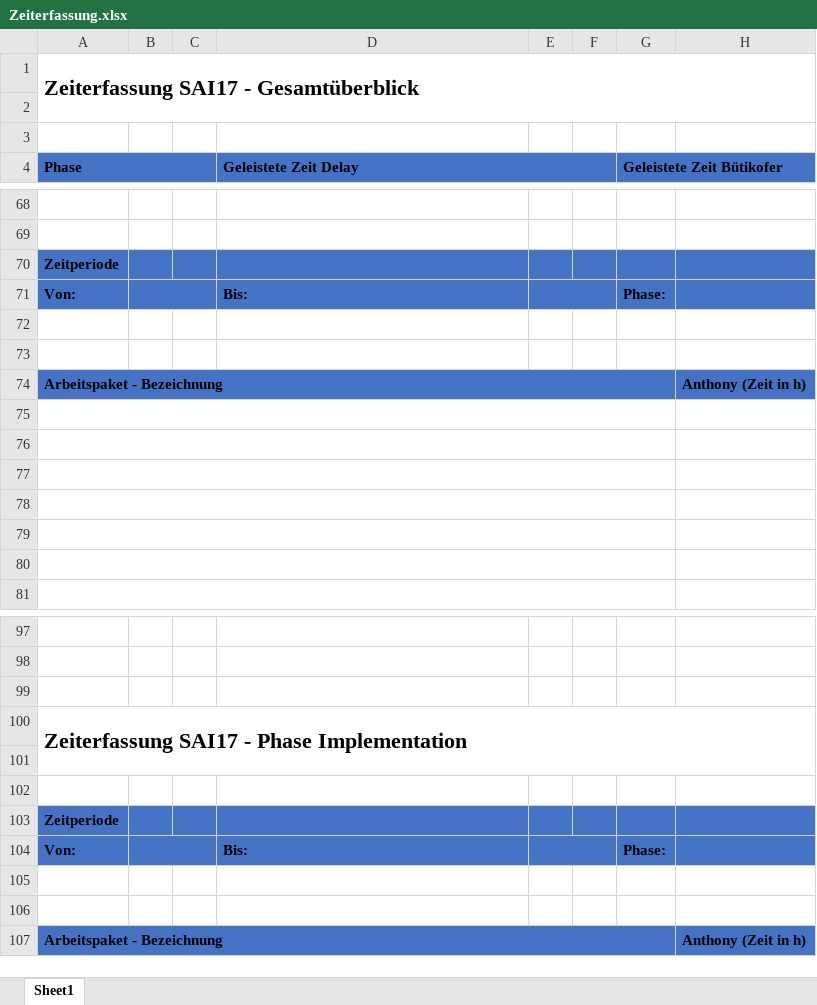
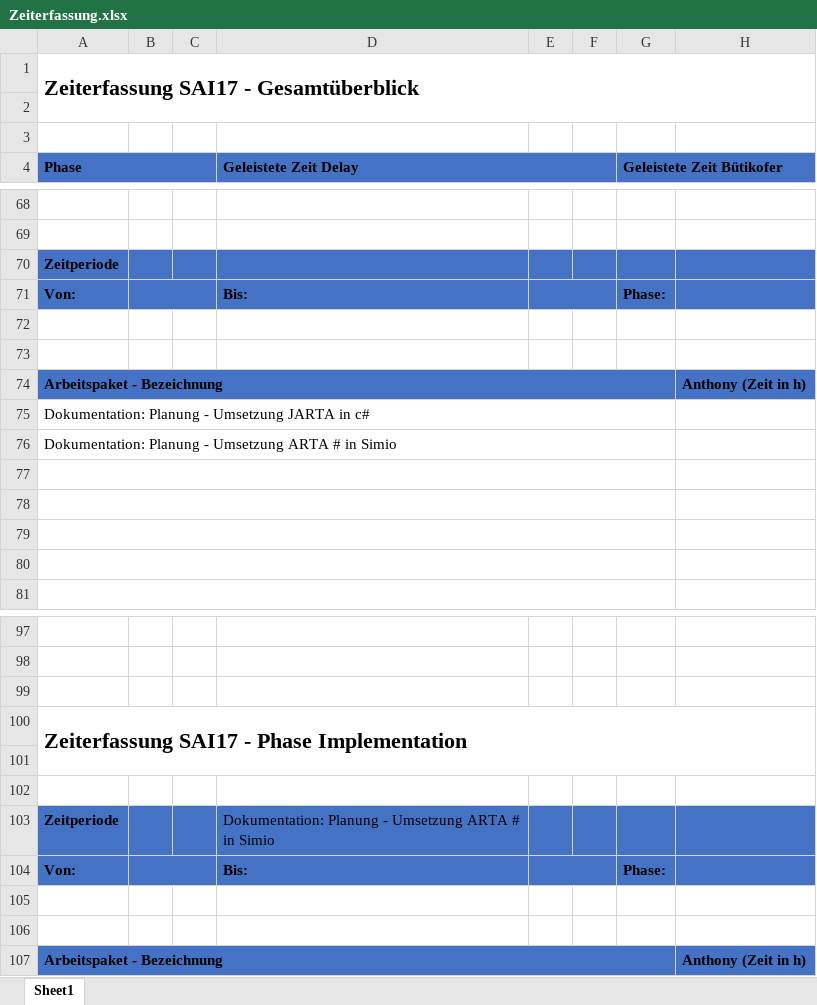
Before and after one commit to lulzzz/Semesterarbeit-HS-2017-2018, an Excel workbook: 01_Projektmanagement/Zeiterfassung.xlsx, sheet Sheet1, drawn as a sheet; only a part is shown, gaps mark what is left out; values as stored, in another font and other column widths than the file's, no borders; the diff covers the shown part only; the diff names each change by its address in the sheet, - before the commit and + after, or states it on an @@ line.

```diff
--- a/01_Projektmanagement/Zeiterfassung.xlsx (sheet Sheet1)
+++ b/01_Projektmanagement/Zeiterfassung.xlsx (sheet Sheet1)
-A75 (Phase): (empty)
+A75 (Phase): Dokumentation: Planung - Umsetzung JARTA in c#
-A76 (Phase): (empty)
+A76 (Phase): Dokumentation: Planung - Umsetzung ARTA # in Simio
-D103 (Geleistete Zeit Delay): (empty)
+D103 (Geleistete Zeit Delay): Dokumentation: Planung - Umsetzung ARTA # in Simio
```
Also changed, not shown: 2 added rows, 2 removed rows, 2 moved rows, 7 edited cells and merged cells elsewhere in this sheet.
